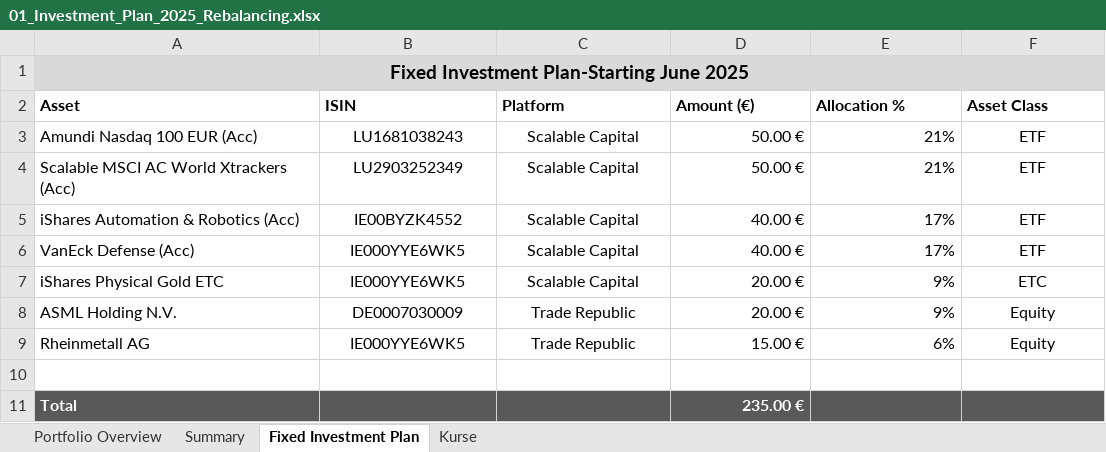
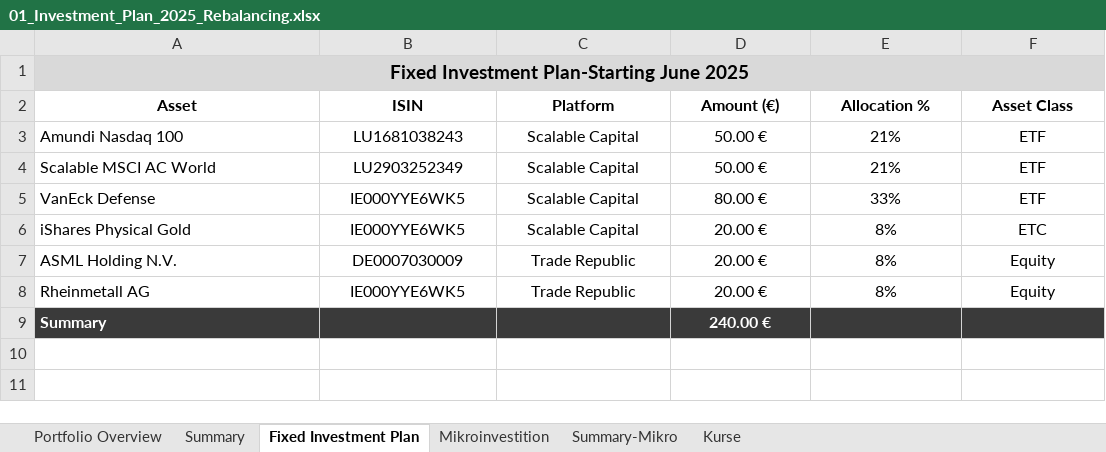
Before and after one commit to Amirhouschang/Projekt-Z, an Excel workbook: 01_Investment_Plan_2025_Rebalancing.xlsx, sheet Fixed Investment Plan, drawn as a sheet; values as stored, in another font and other column widths than the file's, no borders; charts and pictures not drawn; removed rows and columns are numbered as before the commit, all else as after; the diff names each change by its address in the sheet, - before the commit and + after, or states it on an @@ line.

```diff
--- a/01_Investment_Plan_2025_Rebalancing.xlsx (sheet Fixed Investment Plan)
+++ b/01_Investment_Plan_2025_Rebalancing.xlsx (sheet Fixed Investment Plan)
+sheet tab: Mikroinvestition
+sheet tab: Summary-Mikro
-A2:F2 alignment: left
+A2:F2 alignment: center
-A3 (Asset): Amundi Nasdaq 100 EUR (Acc)
+A3 (Asset): Amundi Nasdaq 100
-D3:E4 alignment: right
+D3:E4 alignment: center
-A4 (Asset): Scalable MSCI AC World Xtrackers (Acc)
+A4 (Asset): Scalable MSCI AC World
-row 5: iShares Automation & Robotics (Acc) | IE00BYZK4552 | Scalable Capital | 40.00 € | 17% | ETF
-A5 (Asset): VanEck Defense (Acc)
+A5 (Asset): VanEck Defense
-D5 (Amount (€)): 40.00 €
+D5 (Amount (€)): 80.00 €
-D5:E8 alignment: right
+D5:E8 alignment: center
-E5 (Allocation %): 17%
+E5 (Allocation %): 33%
-A6 (Asset): iShares Physical Gold ETC
+A6 (Asset): iShares Physical Gold
-E6:E7 (Allocation %): 9%
+E6:E7 (Allocation %): 8%
-D8 (Amount (€)): 15.00 €
+D8 (Amount (€)): 20.00 €
-E8 (Allocation %): 6%
+E8 (Allocation %): 8%
-row 9: (empty)
+row 9: Summary |  |  | 240.00 €
-A9:F9 fill: none
+A9:F9 fill: #3A3A3A
-row 11: Total |  |  | 235.00 €
```
Also changed, not shown: sheet Portfolio Overview, sheet Kurse, sheet Summary, formulas that keep their value, charts or pictures, 3 other files.
